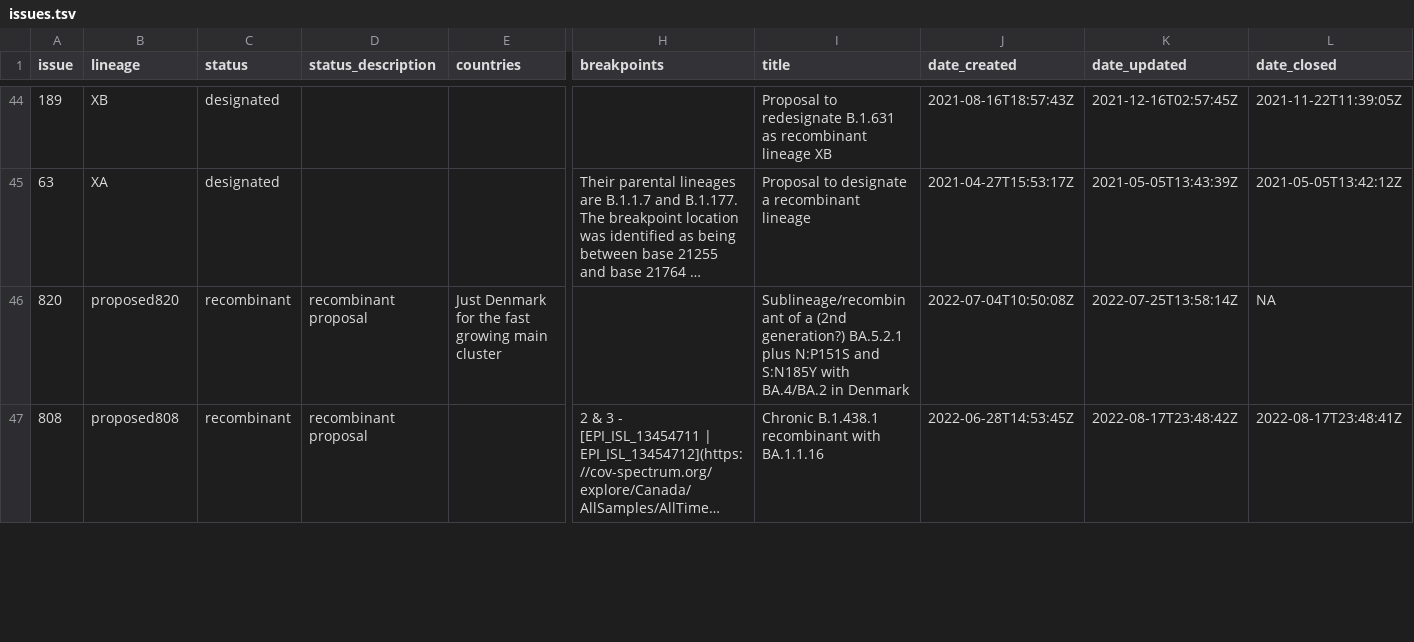
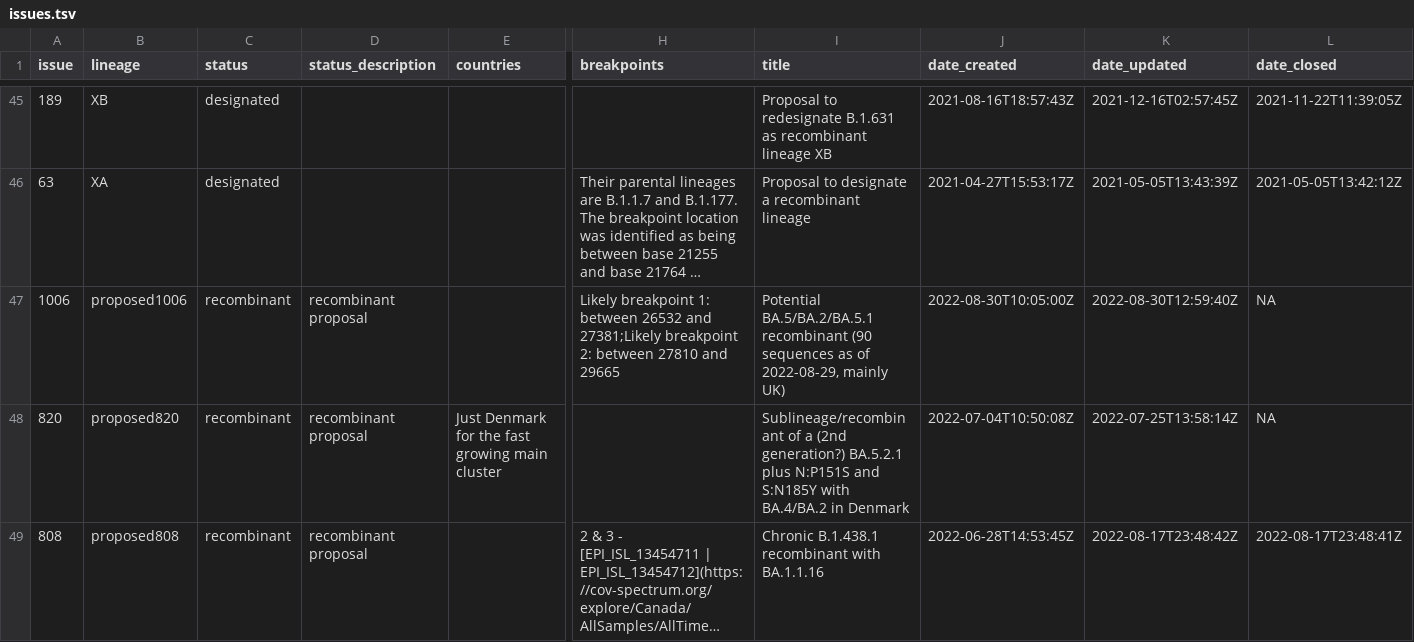
Before and after one commit to ktmeaton/ncov-recombinant, a TSV file: resources/issues.tsv, drawn as a sheet; only a part is shown, gaps mark what is left out; long unchanged cells end in …; rows hold the shown columns only; the diff covers the shown part only; the diff names each change by its address in the sheet, - before the commit and + after, or states it on an @@ line.

Commit message:
resources: updated curated breakpoints

```diff
--- a/resources/issues.tsv
+++ b/resources/issues.tsv
+row 47: 1006 | proposed1006 | recombinant | recombinant proposal |  | Likely breakpoint 1: between 26532 and 27381;Likely breakpoint 2: between 27810 and 29665 | Potential BA.5/BA.2/BA.5.1 recombinant (90 sequences as of 2022-08-29, mainly UK) | 2022-08-30T10:05:00Z | 2022-08-30T12:59:40Z | NA
```
Also changed, not shown: 1 added row, 1 removed row and 1 edited cell elsewhere in this file, resources/breakpoints.tsv, resources/issue_to_lineage.tsv, 1 other file.
